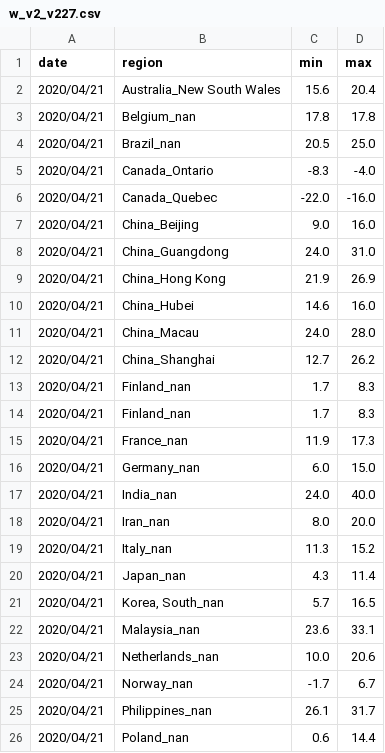
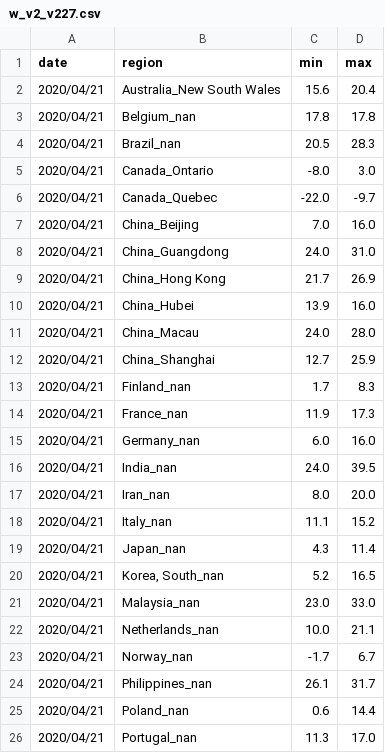
Before and after one commit to jpacerqueira-zz/project_lost_saturn, a CSV file: notebooks/covid19/data/w_v2_v227.csv, drawn as a sheet; only a part is shown; the shorter side is filled out with more unchanged rows; the diff covers the shown part only.

Commit message:
20April2020 automation results #COVID19

```diff
--- a/notebooks/covid19/data/w_v2_v227.csv
+++ b/notebooks/covid19/data/w_v2_v227.csv
@@ -3,22 +3,21 @@ date,region,min,max
 2020/04/21,Belgium_nan,17.8,17.8
-2020/04/21,Brazil_nan,20.5,25.0
-2020/04/21,Canada_Ontario,-8.3,-4.0
-2020/04/21,Canada_Quebec,-22.0,-16.0
-2020/04/21,China_Beijing,9.0,16.0
+2020/04/21,Brazil_nan,20.5,28.3
+2020/04/21,Canada_Ontario,-8.0,3.0
+2020/04/21,Canada_Quebec,-22.0,-9.7
+2020/04/21,China_Beijing,7.0,16.0
 2020/04/21,China_Guangdong,24.0,31.0
-2020/04/21,China_Hong Kong,21.9,26.9
-2020/04/21,China_Hubei,14.6,16.0
+2020/04/21,China_Hong Kong,21.7,26.9
+2020/04/21,China_Hubei,13.9,16.0
 2020/04/21,China_Macau,24.0,28.0
-2020/04/21,China_Shanghai,12.7,26.2
-2020/04/21,Finland_nan,1.7,8.3
+2020/04/21,China_Shanghai,12.7,25.9
 2020/04/21,Finland_nan,1.7,8.3
 2020/04/21,France_nan,11.9,17.3
-2020/04/21,Germany_nan,6.0,15.0
-2020/04/21,India_nan,24.0,40.0
+2020/04/21,Germany_nan,6.0,16.0
+2020/04/21,India_nan,24.0,39.5
 2020/04/21,Iran_nan,8.0,20.0
-2020/04/21,Italy_nan,11.3,15.2
+2020/04/21,Italy_nan,11.1,15.2
 2020/04/21,Japan_nan,4.3,11.4
-2020/04/21,"Korea, South_nan",5.7,16.5
-2020/04/21,Malaysia_nan,23.6,33.1
-2020/04/21,Netherlands_nan,10.0,20.6
+2020/04/21,"Korea, South_nan",5.2,16.5
+2020/04/21,Malaysia_nan,23.0,33.0
+2020/04/21,Netherlands_nan,10.0,21.1
 2020/04/21,Norway_nan,-1.7,6.7
```
Also changed, not shown: 6 edited cells elsewhere in this file, notebooks/covid19/data/p+45_confirmed_daily.csv, notebooks/covid19/data/population.csv, 10 other files.
